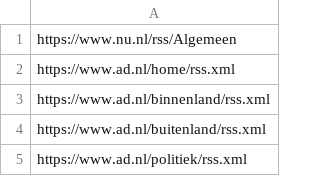
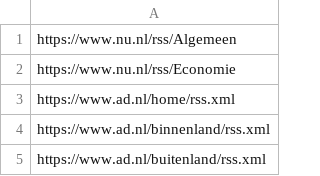
Before and after one commit to lorenzkort/nieuwschecker, a CSV file: data/seeds/default_rss_urls.csv, drawn as a sheet; only a part is shown; the shorter side is filled out with more unchanged rows.

```diff
--- a/data/seeds/default_rss_urls.csv
+++ b/data/seeds/default_rss_urls.csv
@@ -1,2 +1,3 @@
 https://www.nu.nl/rss/Algemeen
+https://www.nu.nl/rss/Economie
 https://www.ad.nl/home/rss.xml
```
Also changed, not shown: 10 other files.
